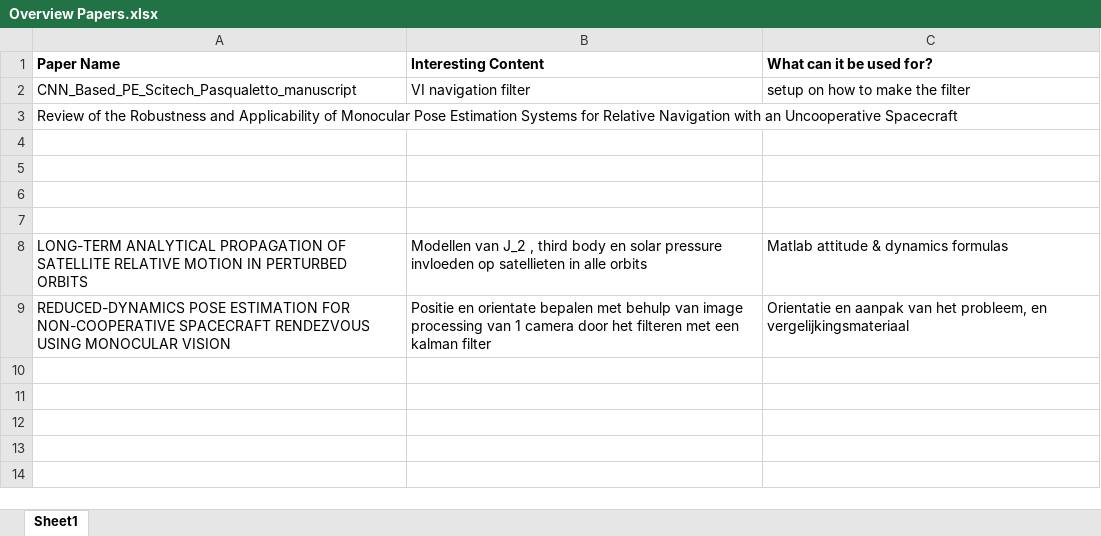
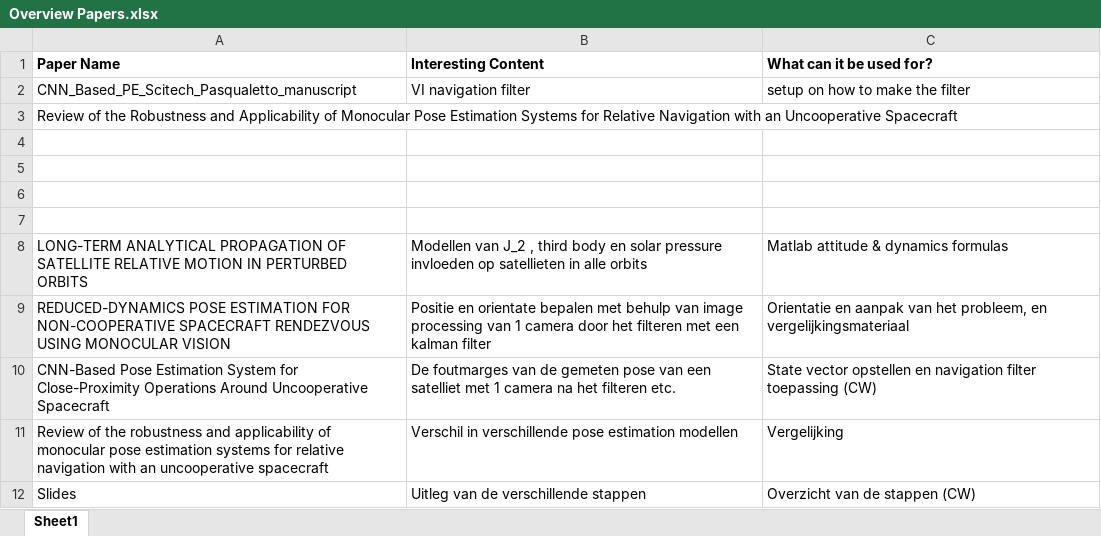
Before and after one commit to PieterBijl/Microsoft, an Excel workbook: Papers/Overview Papers.xlsx, sheet Sheet1, drawn as a sheet; values as stored, in another font and other column widths than the file's, no borders; the diff names each change by its address in the sheet, - before the commit and + after, or states it on an @@ line.

Commit message:
opmerkingen papers

```diff
--- a/Papers/Overview Papers.xlsx (sheet Sheet1)
+++ b/Papers/Overview Papers.xlsx (sheet Sheet1)
+row 10: CNN-Based Pose Estimation System for Close-Proximity Operations Around Uncooperative Spacecraft | De foutmarges van de gemeten pose van een satelliet met 1 camera na het filteren etc. | State vector opstellen en navigation filter toepassing (CW)
+row 11: Review of the robustness and applicability of monocular pose estimation systems for relative navigation with an uncooperative spacecraft | Verschil in verschillende pose estimation modellen | Vergelijking
+row 12: Slides | Uitleg van de verschillende stappen | Overzicht van de stappen (CW)
```
Also changed, not shown: 1 other file.
